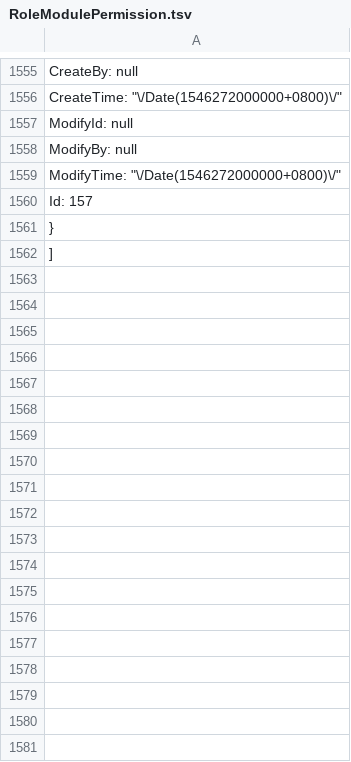
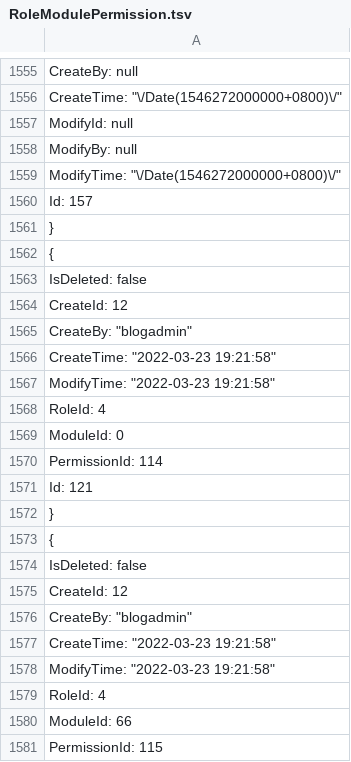
Before and after one commit to anjoy8/Blog.Core, a TSV file: Blog.Core.Api/wwwroot/BlogCore.Data.json/RoleModulePermission.tsv, drawn as a sheet; only a part is shown, gaps mark what is left out; the shorter side is filled out with more unchanged rows; the diff covers the shown part only.

```diff
--- a/Blog.Core.Api/wwwroot/BlogCore.Data.json/RoleModulePermission.tsv
+++ b/Blog.Core.Api/wwwroot/BlogCore.Data.json/RoleModulePermission.tsv
@@ -1561,0 +1562,20 @@
+  {
+    "IsDeleted": false,
+    "CreateId": 12,
+    "CreateBy": "blogadmin",
+    "CreateTime": "2022-03-23 19:21:58",
+    "ModifyTime": "2022-03-23 19:21:58",
+    "RoleId": 4,
+    "ModuleId": 0,
+    "PermissionId": 114,
+    "Id": 121
+  },
+  {
+    "IsDeleted": false,
+    "CreateId": 12,
+    "CreateBy": "blogadmin",
+    "CreateTime": "2022-03-23 19:21:58",
+    "ModifyTime": "2022-03-23 19:21:58",
+    "RoleId": 4,
+    "ModuleId": 66,
+    "PermissionId": 115,
```
Also changed, not shown: 57 added rows elsewhere in this file, Blog.Core.Api/wwwroot/BlogCore.Data.json/Modules.tsv, Blog.Core.Api/wwwroot/BlogCore.Data.json/Permission.tsv.
